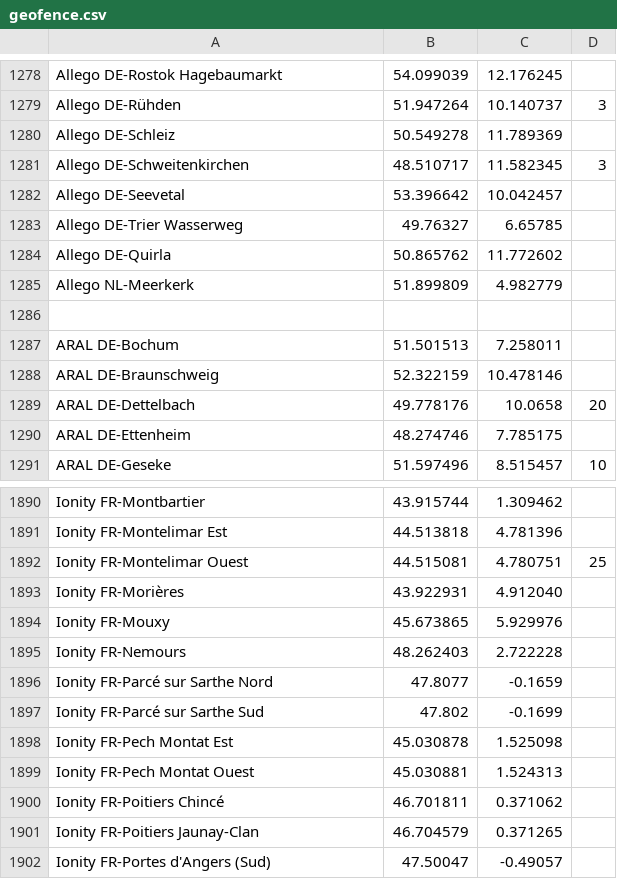
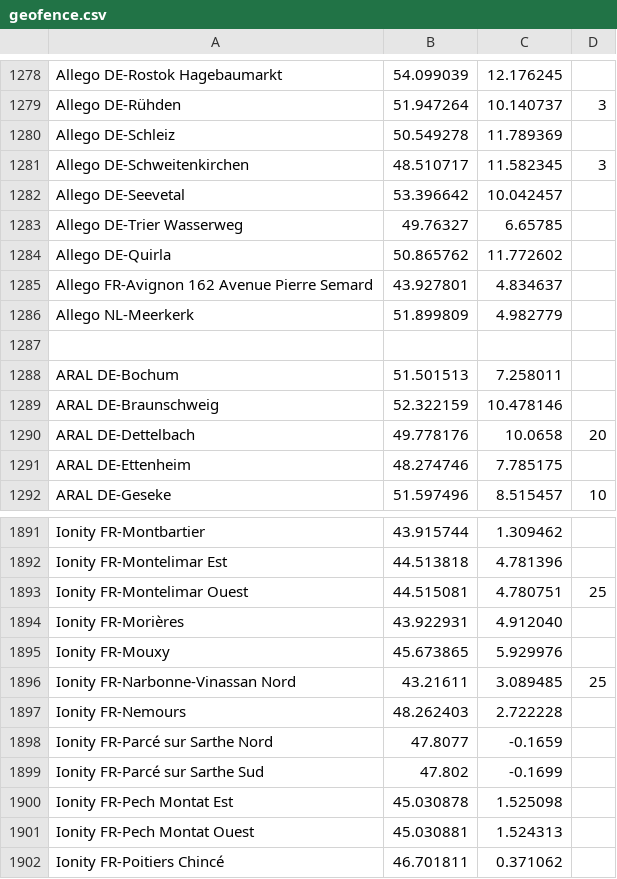
Before and after one commit to bassmaster187/TeslaLogger, a CSV file: TeslaLogger/bin/geofence.csv, drawn as a sheet; only a part is shown, gaps mark what is left out; the shorter side is filled out with more unchanged rows; the diff names each change by its address in the sheet, - before the commit and + after, or states it on an @@ line.

Commit message:
Adding 2 chargers

```diff
--- a/TeslaLogger/bin/geofence.csv
+++ b/TeslaLogger/bin/geofence.csv
+row 1285: Allego FR-Avignon 162 Avenue Pierre Semard | 43.927801 | 4.834637
+row 1896: Ionity FR-Narbonne-Vinassan Nord | 43.21611 | 3.089485 | 25
```
